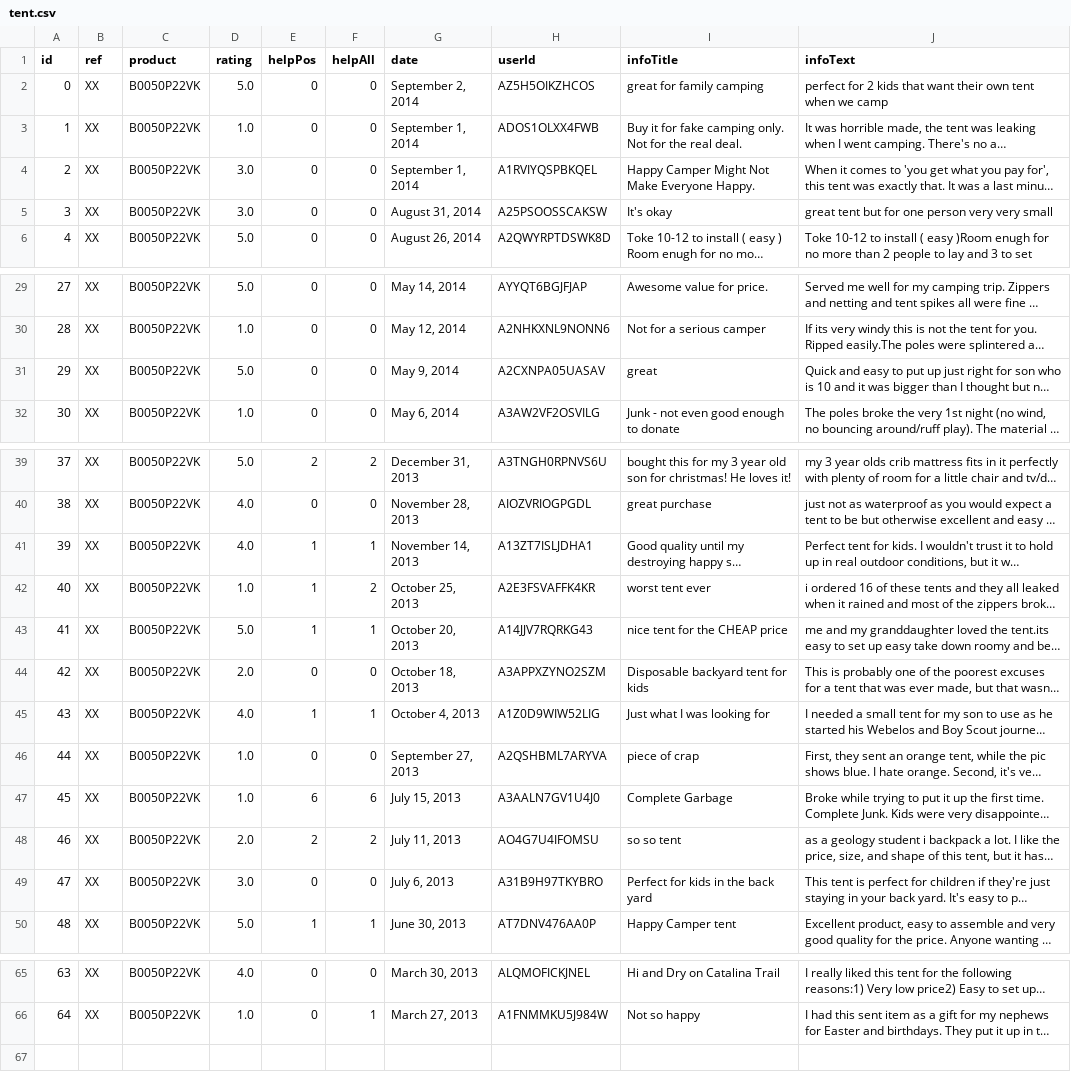
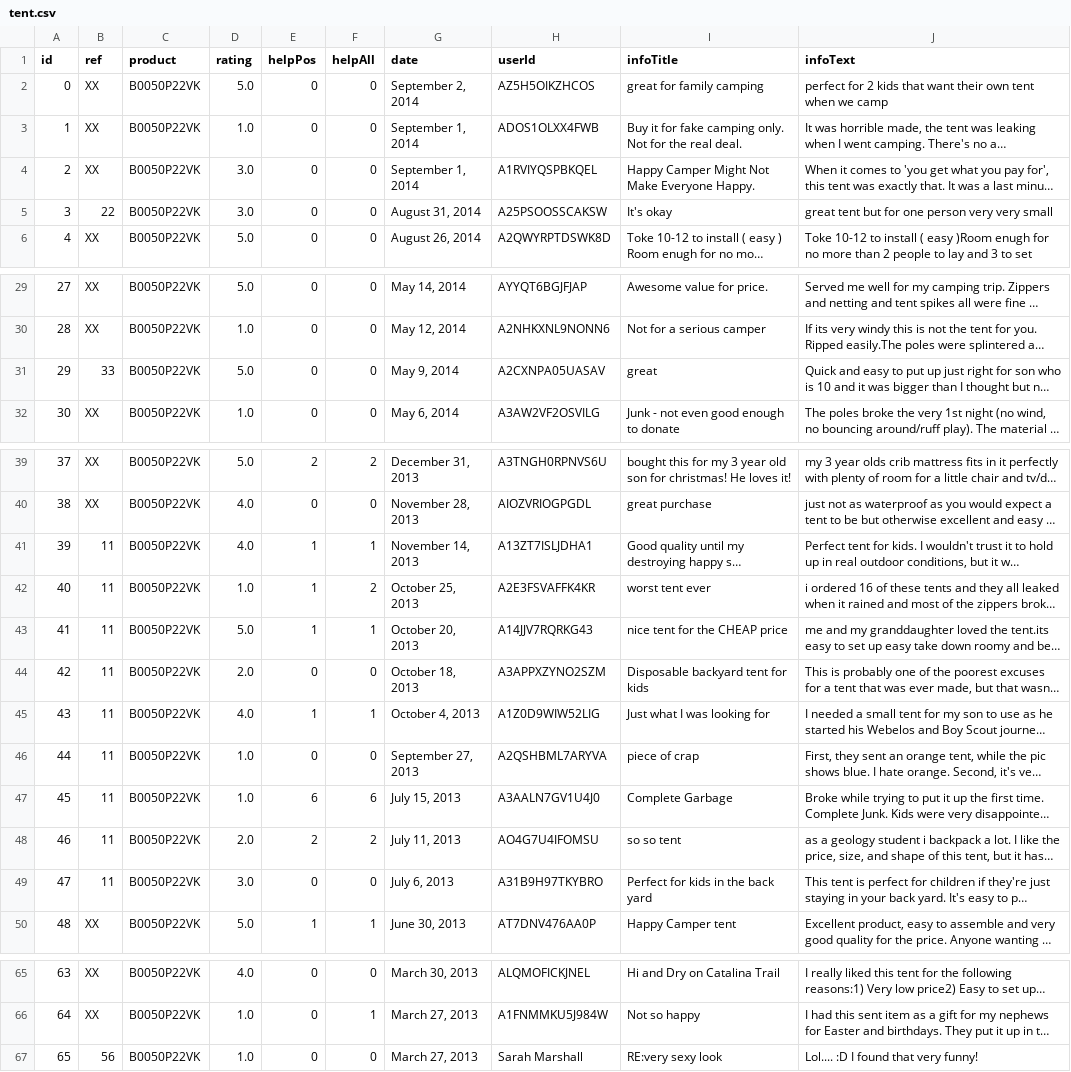
Before and after one commit to EphTron/SmartComments, a CSV file: tent.csv, drawn as a sheet; only a part is shown, gaps mark what is left out; long unchanged cells end in …; the diff names each change by its address in the sheet, - before the commit and + after, or states it on an @@ line.

Commit message:
added new dataset

```diff
--- a/tent.csv
+++ b/tent.csv
-B5 (ref): XX
+B5 (ref): 22
-B31 (ref): XX
+B31 (ref): 33
-B41:B49 (ref): XX
+B41:B49 (ref): 11
+row 67: 65 | 56 | B0050P22VK | 1.0 | 0 | 0 | March 27, 2013 | Sarah Marshall | RE:very sexy look | Lol.... :D I found that very funny!
```
Also changed, not shown: 7 other files.
